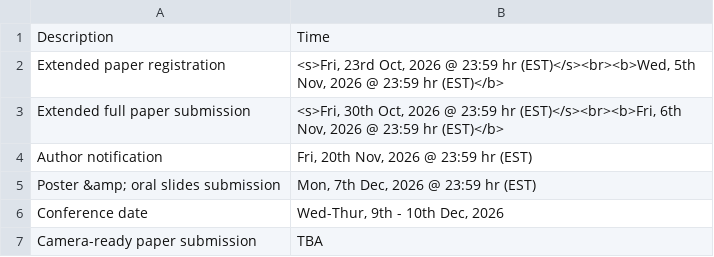
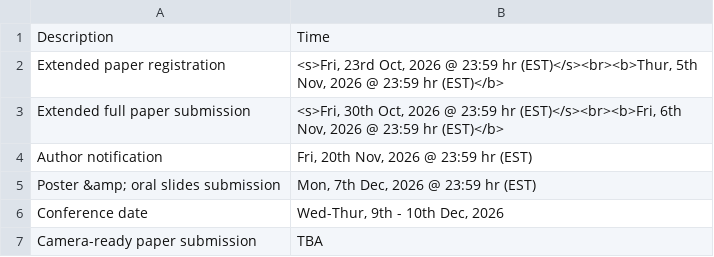
Before and after one commit to zimu1i/cvis2026, a CSV file: _data/important_dates.csv, drawn as a sheet.

Commit message:
fix date issue

```diff
--- a/_data/important_dates.csv
+++ b/_data/important_dates.csv
@@ -1,3 +1,3 @@
 "Description","Time"
-"Extended paper registration","<s>Fri, 23rd Oct, 2026 @ 23:59 hr (EST)</s><br><b>Wed, 5th Nov, 2026 @ 23:59 hr (EST)</b>"
+"Extended paper registration","<s>Fri, 23rd Oct, 2026 @ 23:59 hr (EST)</s><br><b>Thur, 5th Nov, 2026 @ 23:59 hr (EST)</b>"
 "Extended full paper submission","<s>Fri, 30th Oct, 2026 @ 23:59 hr (EST)</s><br><b>Fri, 6th Nov, 2026 @ 23:59 hr (EST)</b>"
```
